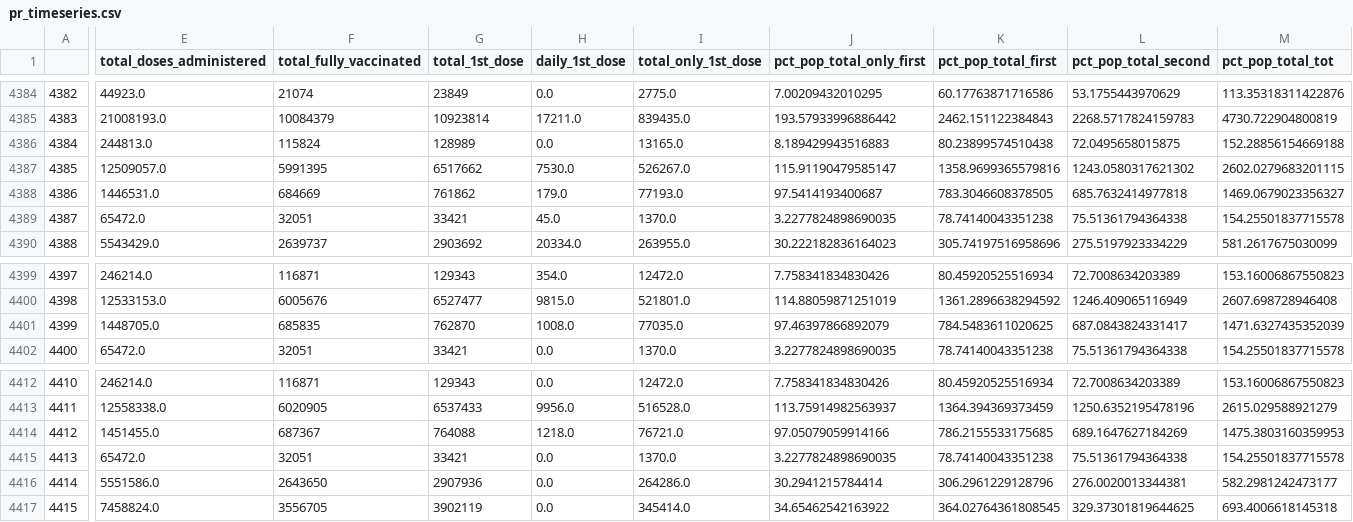
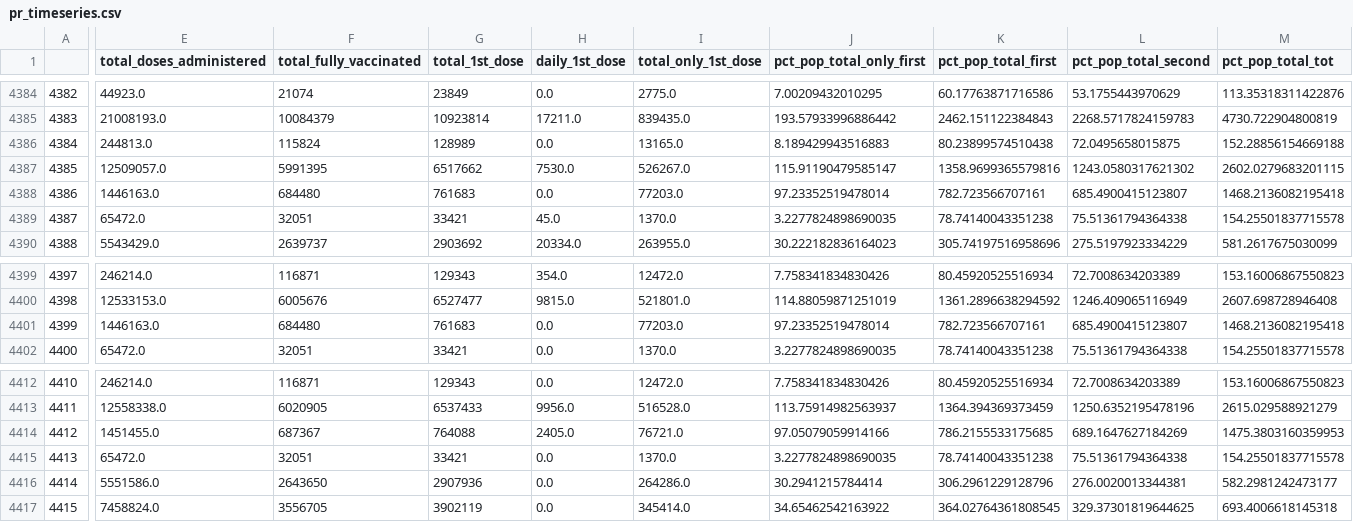
Before and after one commit to geomatics21aspc/Vaccine_timeseries, a CSV file: pr_timeseries.csv, drawn as a sheet; only a part is shown, gaps mark what is left out; the diff covers the shown part only; the diff names each change by its address in the sheet, - before the commit and + after, or states it on an @@ line.

Commit message:
Commit successful!

```diff
--- a/pr_timeseries.csv
+++ b/pr_timeseries.csv
-E4388 (total_doses_administered): 1446531.0
+E4388 (total_doses_administered): 1446163.0
-F4388 (total_fully_vaccinated): 684669
+F4388 (total_fully_vaccinated): 684480
-G4388 (total_1st_dose): 761862
+G4388 (total_1st_dose): 761683
-H4388 (daily_1st_dose): 179.0
+H4388 (daily_1st_dose): 0.0
-I4388 (total_only_1st_dose): 77193.0
+I4388 (total_only_1st_dose): 77203.0
-J4388 (pct_pop_total_only_first): 97.5414193400687
+J4388 (pct_pop_total_only_first): 97.23352519478014
-K4388 (pct_pop_total_first): 783.3046608378505
+K4388 (pct_pop_total_first): 782.723566707161
-L4388 (pct_pop_total_second): 685.7632414977818
+L4388 (pct_pop_total_second): 685.4900415123807
-M4388 (pct_pop_total_tot): 1469.0679023356327
+M4388 (pct_pop_total_tot): 1468.2136082195418
-E4401 (total_doses_administered): 1448705.0
+E4401 (total_doses_administered): 1446163.0
-F4401 (total_fully_vaccinated): 685835
+F4401 (total_fully_vaccinated): 684480
-G4401 (total_1st_dose): 762870
+G4401 (total_1st_dose): 761683
-H4401 (daily_1st_dose): 1008.0
+H4401 (daily_1st_dose): 0.0
-I4401 (total_only_1st_dose): 77035.0
+I4401 (total_only_1st_dose): 77203.0
-J4401 (pct_pop_total_only_first): 97.46397866892079
+J4401 (pct_pop_total_only_first): 97.23352519478014
-K4401 (pct_pop_total_first): 784.5483611020625
+K4401 (pct_pop_total_first): 782.723566707161
-L4401 (pct_pop_total_second): 687.0843824331417
+L4401 (pct_pop_total_second): 685.4900415123807
-M4401 (pct_pop_total_tot): 1471.6327435352039
+M4401 (pct_pop_total_tot): 1468.2136082195418
-H4414 (daily_1st_dose): 1218.0
+H4414 (daily_1st_dose): 2405.0
```
Also changed, not shown: 8 edited cells elsewhere in this file.
